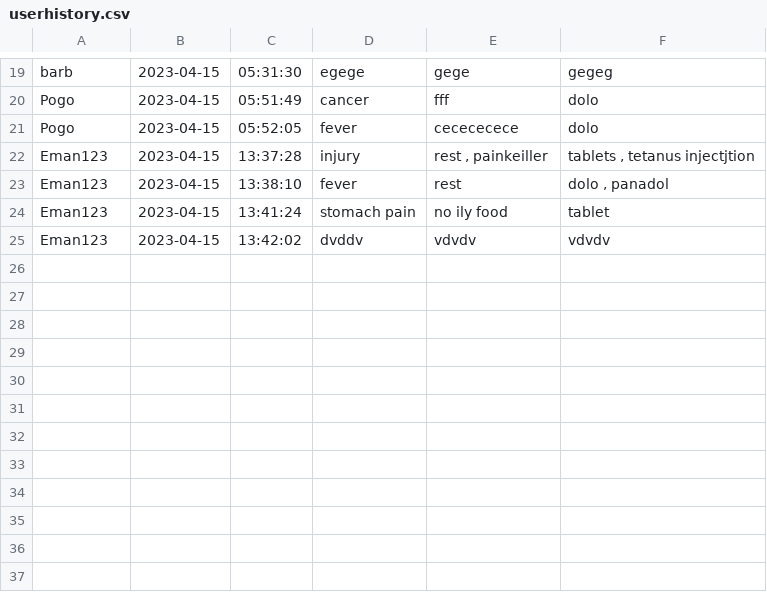
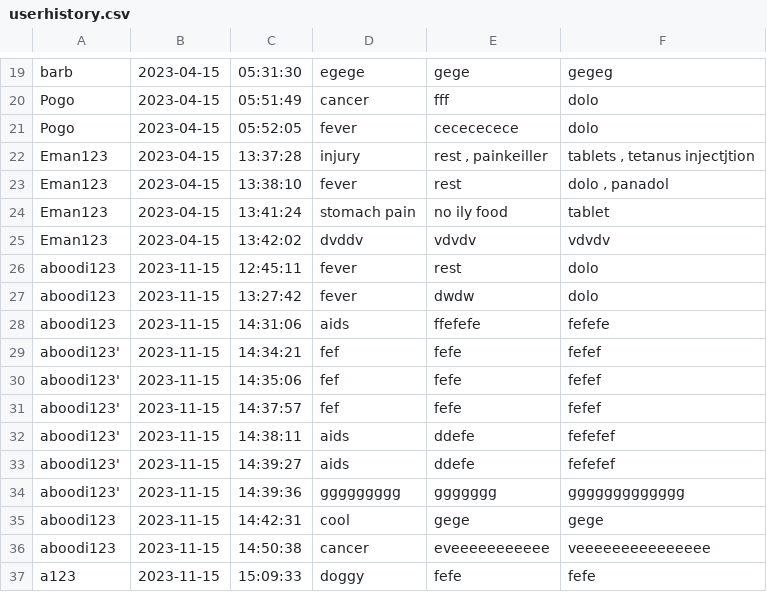
Before and after one commit to aamirbokhari/final_year, a CSV file: userhistory.csv, drawn as a sheet; only a part is shown, gaps mark what is left out; the diff names each change by its address in the sheet, - before the commit and + after, or states it on an @@ line.

```diff
--- a/userhistory.csv
+++ b/userhistory.csv
+row 26: aboodi123 | 2023-11-15 | 12:45:11 | fever | rest | dolo
+row 27: aboodi123 | 2023-11-15 | 13:27:42 | fever | dwdw | dolo
+row 28: aboodi123 | 2023-11-15 | 14:31:06 | aids | ffefefe | fefefe
+row 29: aboodi123' | 2023-11-15 | 14:34:21 | fef | fefe | fefef
+row 30: aboodi123' | 2023-11-15 | 14:35:06 | fef | fefe | fefef
+row 31: aboodi123' | 2023-11-15 | 14:37:57 | fef | fefe | fefef
+row 32: aboodi123' | 2023-11-15 | 14:38:11 | aids | ddefe | fefefef
+row 33: aboodi123' | 2023-11-15 | 14:39:27 | aids | ddefe | fefefef
+row 34: aboodi123' | 2023-11-15 | 14:39:36 | ggggggggg | ggggggg | ggggggggggggg
+row 35: aboodi123 | 2023-11-15 | 14:42:31 | cool | gege | gege
+row 36: aboodi123 | 2023-11-15 | 14:50:38 | cancer | eveeeeeeeeeee | veeeeeeeeeeeeeee
+row 37: a123 | 2023-11-15 | 15:09:33 | doggy | fefe | fefe
```
Also changed, not shown: contact.csv, nameListUser.csv, 42 other files.
